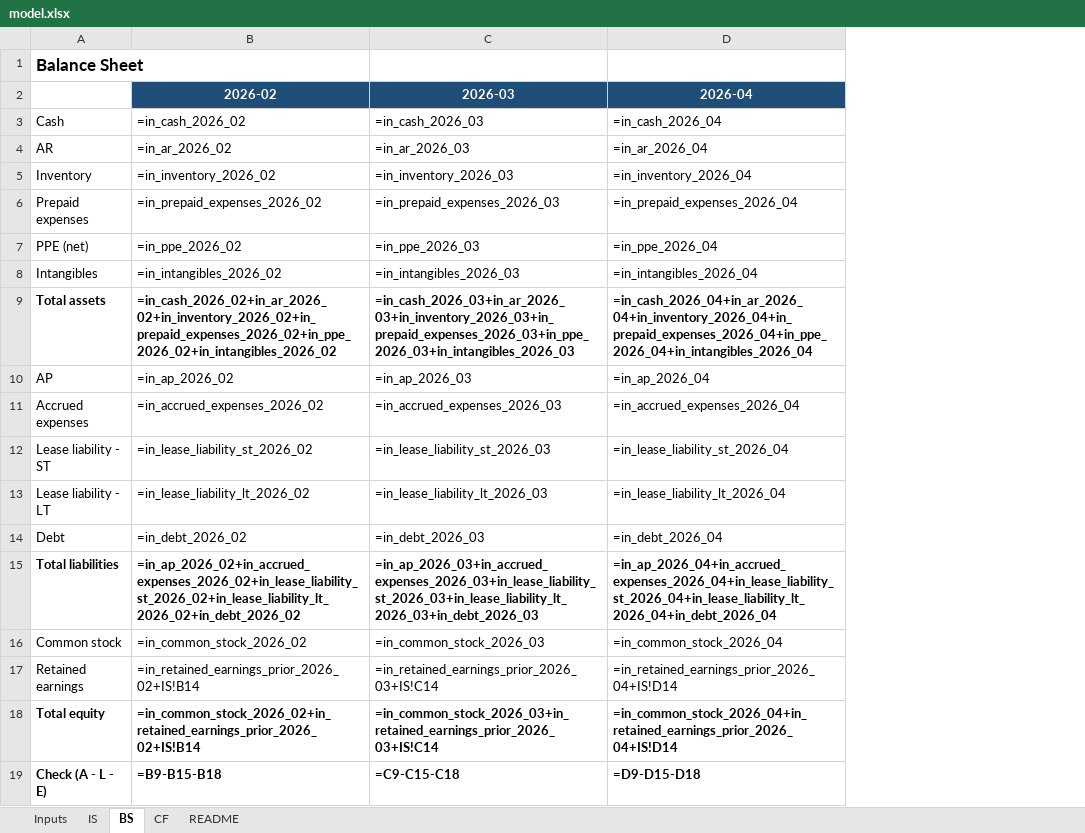
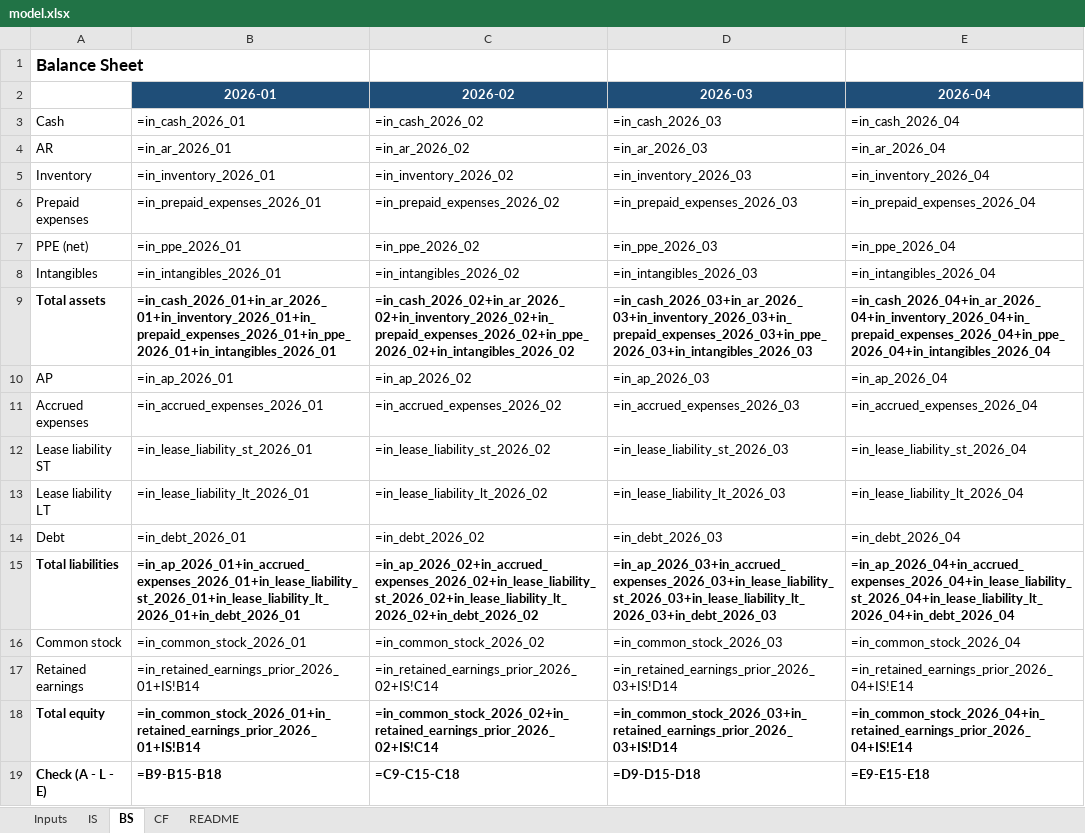
Before and after one commit to xiaoyanglong13/vibecoding-website, an Excel workbook: cases/finance/model.xlsx, sheet BS, drawn as a sheet; values as stored, in another font and other column widths than the file's, no borders; formulas without a stored value are shown as written; addresses are those after the commit; the diff names each change by its address in the sheet, - before the commit and + after, or states it on an @@ line.

```diff
--- a/cases/finance/model.xlsx (sheet BS)
+++ b/cases/finance/model.xlsx (sheet BS)
+column B (2026-01), rows 3-19: =in_cash_2026_01 | =in_ar_2026_01 | =in_inventory_2026_01 | =in_prepaid_expenses_2026_01 | =in_ppe_2026_01 | =in_intangibles_2026_01 | =in_cash_2026_01+in_ar_2026_01+in_inventory_2026_01+in_prepaid_expenses_2026_01+in_ppe_2026_01+in_intangibles_2026_01 | =in_ap_2026_01 | =in_accrued_expenses_2026_01 | =in_lease_liability_st_2026_01 | =in_lease_liability_lt_2026_01 | =in_debt_2026_01 | =in_ap_2026_01+in_accrued_expenses_2026_01+in_lease_liability_st_2026_01+in_lease_liability_lt_2026_01+in_debt_2026_01 | =in_common_stock_2026_01 | =in_retained_earnings_prior_2026_01+IS!B14 | =in_common_stock_2026_01+in_retained_earnings_prior_2026_01+IS!B14 | =B9-B15-B18
-A12: Lease liability - ST
+A12: Lease liability ST
-A13: Lease liability - LT
+A13: Lease liability LT
-C17 (2026-02): =in_retained_earnings_prior_2026_02+IS!B14
+C17 (2026-02): =in_retained_earnings_prior_2026_02+IS!C14
-D17 (2026-03): =in_retained_earnings_prior_2026_03+IS!C14
+D17 (2026-03): =in_retained_earnings_prior_2026_03+IS!D14
-E17 (2026-04): =in_retained_earnings_prior_2026_04+IS!D14
+E17 (2026-04): =in_retained_earnings_prior_2026_04+IS!E14
-C18 (2026-02): =in_common_stock_2026_02+in_retained_earnings_prior_2026_02+IS!B14
+C18 (2026-02): =in_common_stock_2026_02+in_retained_earnings_prior_2026_02+IS!C14
-D18 (2026-03): =in_common_stock_2026_03+in_retained_earnings_prior_2026_03+IS!C14
+D18 (2026-03): =in_common_stock_2026_03+in_retained_earnings_prior_2026_03+IS!D14
-E18 (2026-04): =in_common_stock_2026_04+in_retained_earnings_prior_2026_04+IS!D14
+E18 (2026-04): =in_common_stock_2026_04+in_retained_earnings_prior_2026_04+IS!E14
-C19 (2026-02): =B9-B15-B18
+C19 (2026-02): =C9-C15-C18
-D19 (2026-03): =C9-C15-C18
+D19 (2026-03): =D9-D15-D18
-E19 (2026-04): =D9-D15-D18
+E19 (2026-04): =E9-E15-E18
```
Also changed, not shown: sheet CF, sheet Inputs, sheet README, sheet IS, 3 other files.
